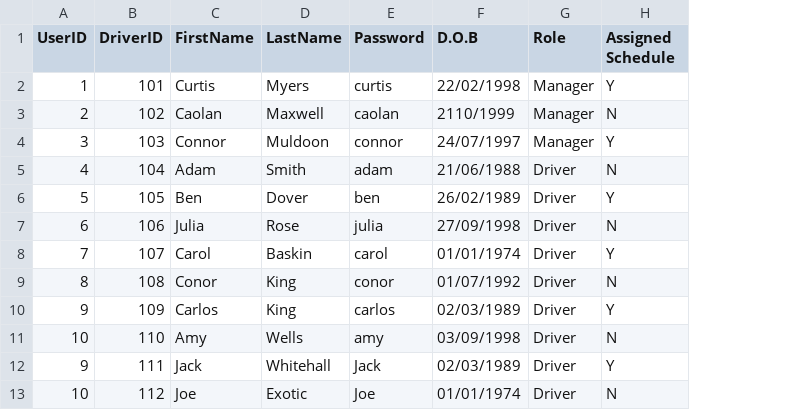
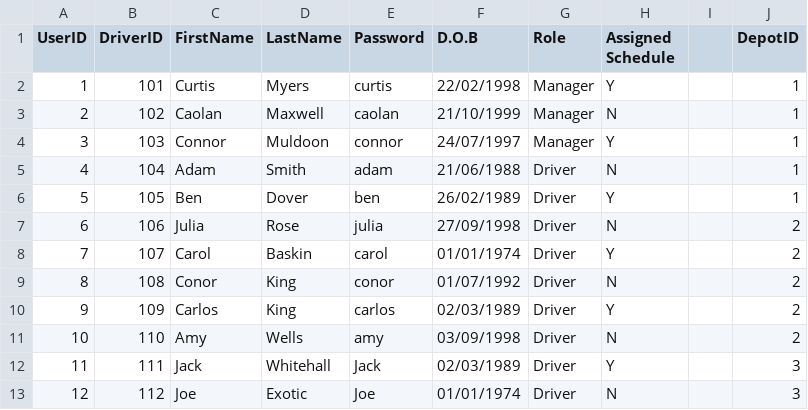
Before and after one commit to CMaxwell96/eDepotSystem, a CSV file: eDepotSystem/src/eDepotSystem/CSV/Users.csv, drawn as a sheet; the diff names each change by its address in the sheet, - before the commit and + after, or states it on an @@ line.

Commit message:
Added Depot ID to both files aswell as minor fixes to date and driver id and such

```diff
--- a/eDepotSystem/src/eDepotSystem/CSV/Users.csv
+++ b/eDepotSystem/src/eDepotSystem/CSV/Users.csv
+column I, empty
+column J (DepotID), rows 2-13: 1 | 1 | 1 | 1 | 1 | 2 | 2 | 2 | 2 | 2 | 3 | 3
-F3 (D.O.B): 2110/1999
+F3 (D.O.B): 21/10/1999
-A12 (UserID): 9
+A12 (UserID): 11
-A13 (UserID): 10
+A13 (UserID): 12
```
Also changed, not shown: eDepotSystem/src/eDepotSystem/CSV/Vehicles.csv.
